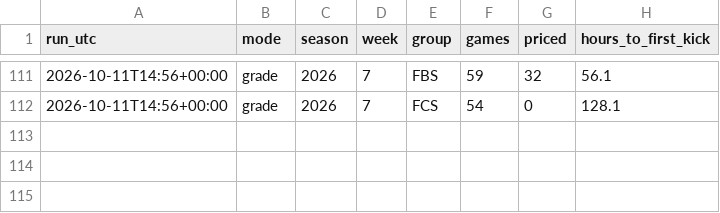
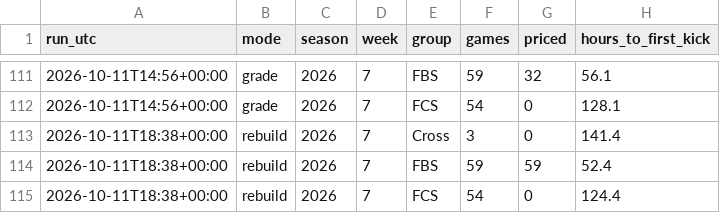
Before and after one commit to fourty2se7en/cfb-card, a CSV file: docs/line_watch.csv, drawn as a sheet; only a part is shown, gaps mark what is left out; the diff names each change by its address in the sheet, - before the commit and + after, or states it on an @@ line.

```diff
--- a/docs/line_watch.csv
+++ b/docs/line_watch.csv
+row 113: 2026-10-11T18:38+00:00 | rebuild | 2026 | 7 | Cross | 3 | 0 | 141.4
+row 114: 2026-10-11T18:38+00:00 | rebuild | 2026 | 7 | FBS | 59 | 59 | 52.4
+row 115: 2026-10-11T18:38+00:00 | rebuild | 2026 | 7 | FCS | 54 | 0 | 124.4
```
Also changed, not shown: docs/ledger.csv, docs/newslog.csv, 11 other files.
